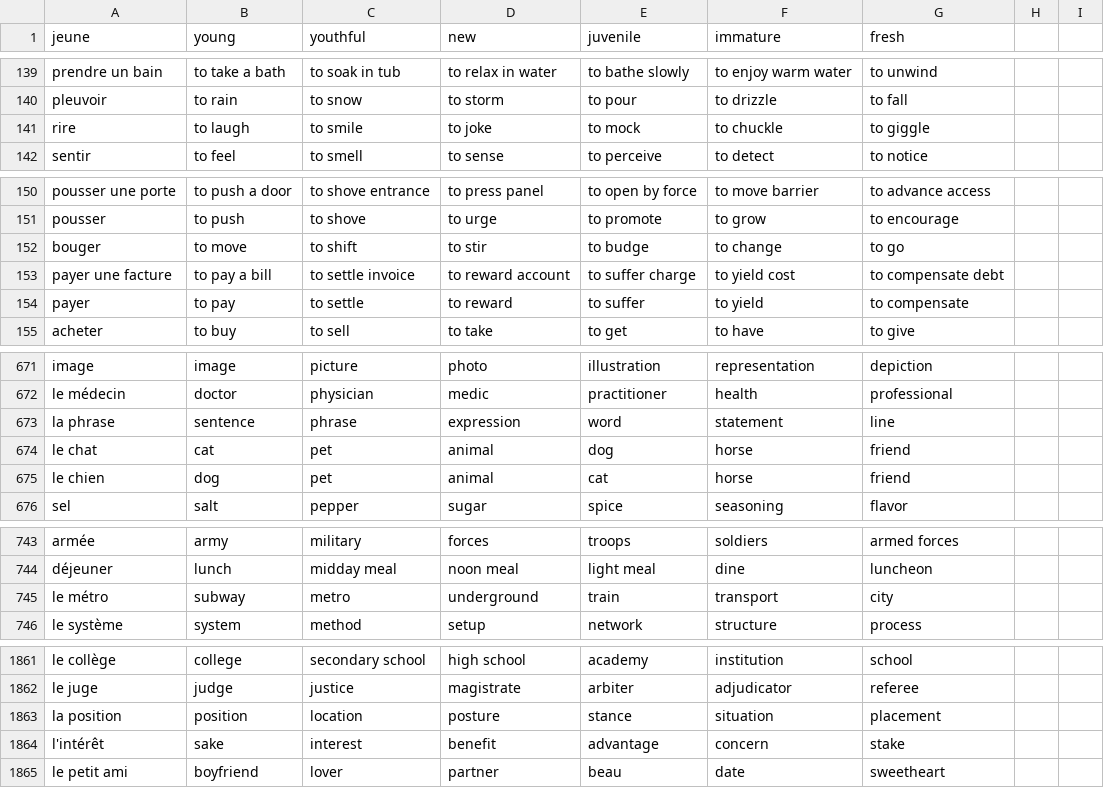
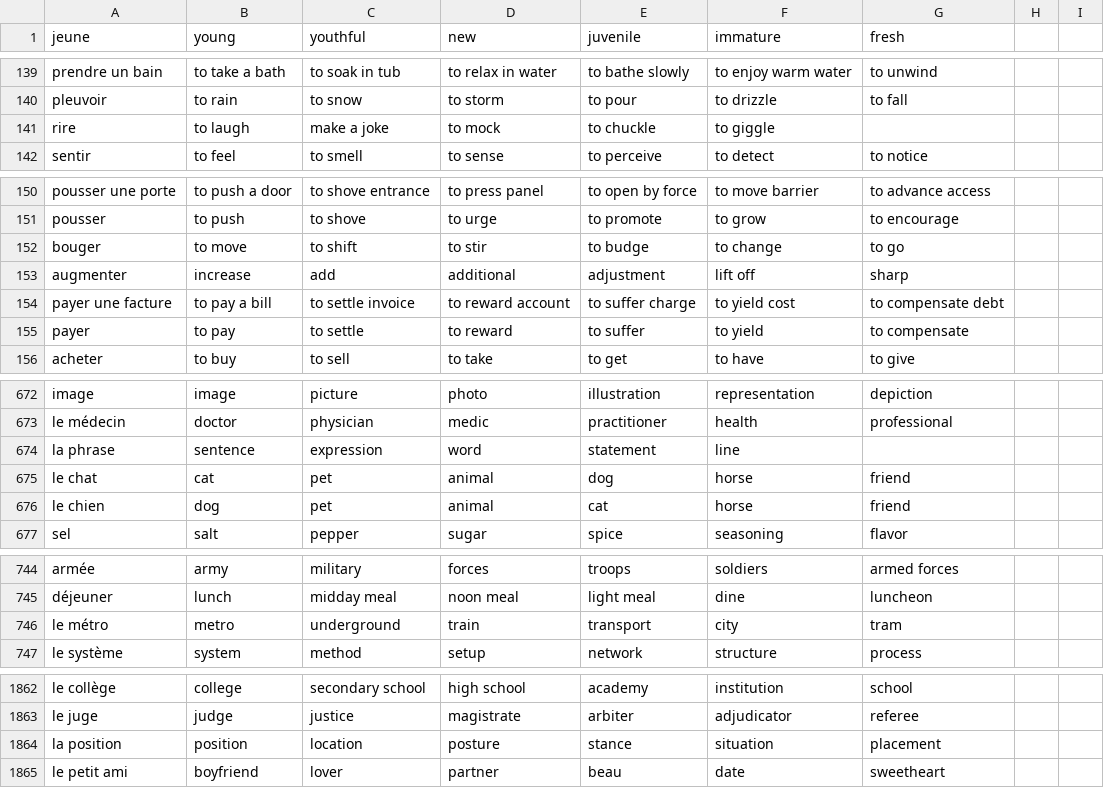
Before and after one commit to Socket-Net/fdi.mm, a CSV file: words_en.csv, drawn as a sheet; only a part is shown, gaps mark what is left out; the diff covers the shown part only.

Commit message:
Update words_en.csv

```diff
--- a/words_en.csv
+++ b/words_en.csv
@@ -140,3 +140,3 @@ prendre un bain,to take a bath,to soak in tub,to relax in water,to bathe slowly,
 pleuvoir,to rain,to snow,to storm,to pour,to drizzle,to fall
-rire,to laugh,to smile,to joke,to mock,to chuckle,to giggle
+rire,to laugh,make a joke,to mock,to chuckle,to giggle
 sentir,to feel,to smell,to sense,to perceive,to detect,to notice
@@ -152,2 +152,3 @@ pousser,to push,to shove,to urge,to promote,to grow,to encourage
 bouger,to move,to shift,to stir,to budge,to change,to go
+augmenter,increase,add,additional,adjustment,lift off,sharp,
 payer une facture,to pay a bill,to settle invoice,to reward account,to suffer charge,to yield cost,to compensate debt
@@ -672,3 +673,3 @@ image,image,picture,photo,illustration,representation,depiction
 le médecin,doctor,physician,medic,practitioner,health,professional
-la phrase,sentence,phrase,expression,word,statement,line
+la phrase,sentence,expression,word,statement,line,
 le chat,cat,pet,animal,dog,horse,friend
@@ -744,3 +745,3 @@ armée,army,military,forces,troops,soldiers,armed forces
 déjeuner,lunch,midday meal,noon meal,light meal,dine,luncheon
-le métro,subway,metro,underground,train,transport,city
+le métro,metro,underground,train,transport,city,tram
 le système,system,method,setup,network,structure,process
@@ -1863,3 +1864,2 @@ le juge, judge, justice, magistrate, arbiter, adjudicator, referee
 la position, position, location, posture, stance, situation, placement
-l'intérêt, sake, interest, benefit, advantage, concern, stake
 le petit ami, boyfriend, lover, partner, beau, date, sweetheart
```
Also changed, not shown: 6 edited cells elsewhere in this file.
